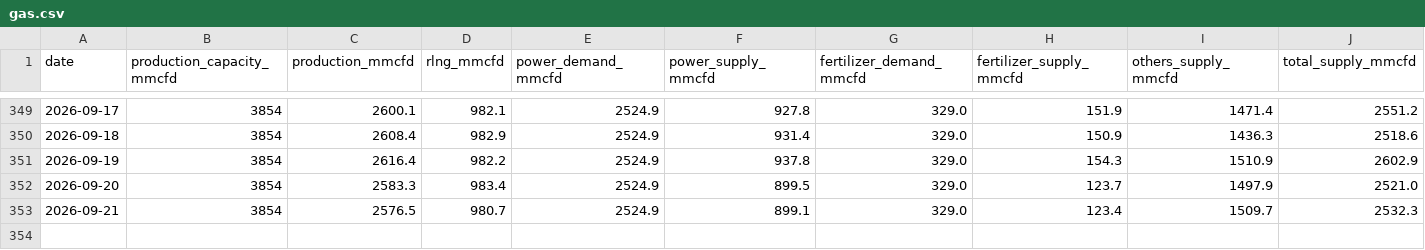
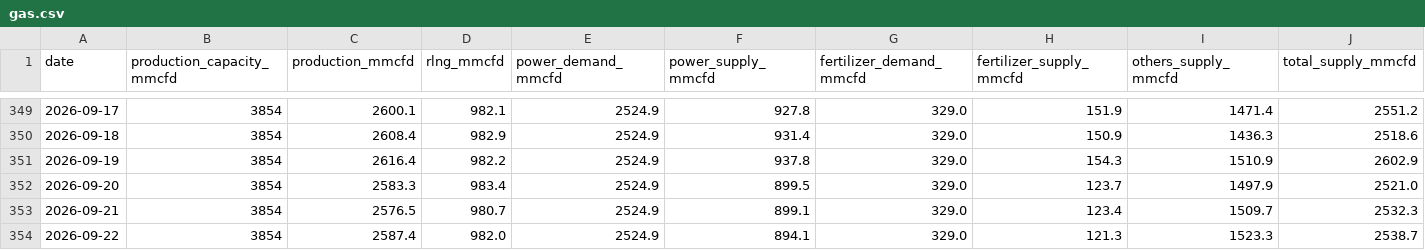
Before and after one commit to dhrupo/loadshedding-bd, a CSV file: data/gas.csv, drawn as a sheet; only a part is shown, gaps mark what is left out.

```diff
--- a/data/gas.csv
+++ b/data/gas.csv
@@ -353 +353,2 @@ date,production_capacity_mmcfd,production_mmcfd,rlng_mmcfd,power_demand_mmcfd,po
 2026-09-21,3854,2576.5,980.7,2524.9,899.1,329.0,123.4,1509.7,2532.3
+2026-09-22,3854,2587.4,982.0,2524.9,894.1,329.0,121.3,1523.3,2538.7
```
Also changed, not shown: data/bmd_forecast.csv, data/demand.csv, 4 other files.
